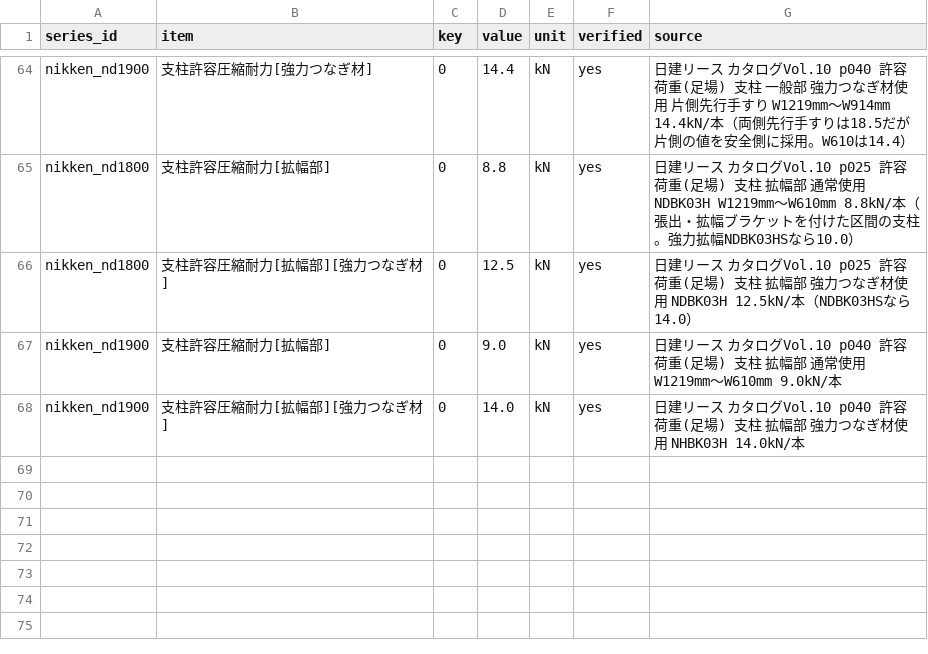
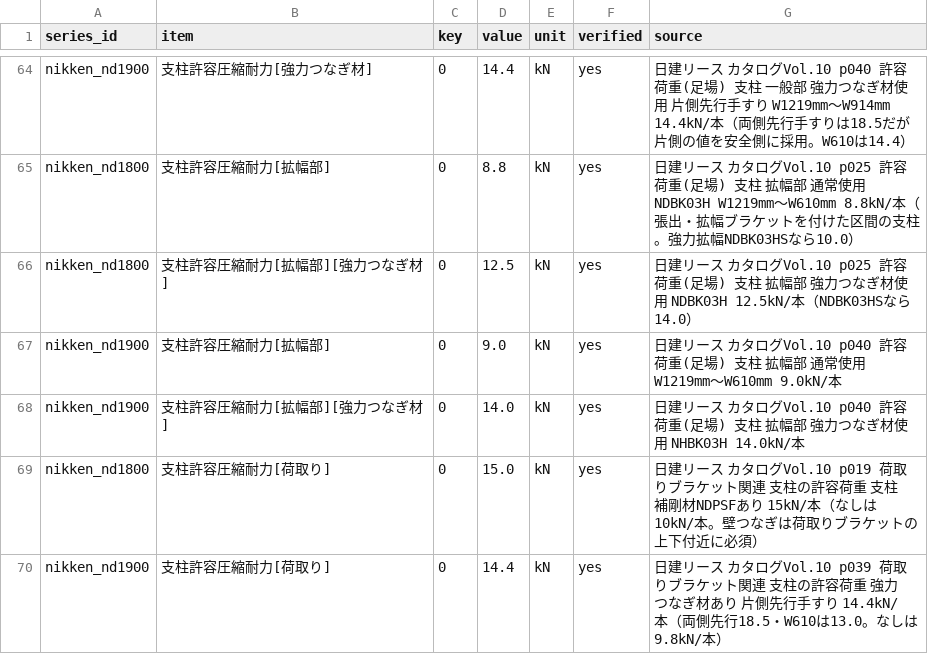
Before and after one commit to takazo0102-max/gyosha-shiji, a CSV file: ashiba/data/capacity.csv, drawn as a sheet; only a part is shown, gaps mark what is left out; the diff names each change by its address in the sheet, - before the commit and + after, or states it on an @@ line.

```diff
--- a/ashiba/data/capacity.csv
+++ b/ashiba/data/capacity.csv
+row 69: nikken_nd1800 | 支柱許容圧縮耐力[荷取り] | 0 | 15.0 | kN | yes | 日建リース カタログVol.10 p019 荷取りブラケット関連 支柱の許容荷重 支柱補剛材NDPSFあり 15kN/本（なしは10kN/本。壁つなぎは荷取りブラケットの上下付近に必須）
+row 70: nikken_nd1900 | 支柱許容圧縮耐力[荷取り] | 0 | 14.4 | kN | yes | 日建リース カタログVol.10 p039 荷取りブラケット関連 支柱の許容荷重 強力つなぎ材あり 片側先行手すり 14.4kN/本（両側先行18.5・W610は13.0。なしは9.8kN/本）
```
Also changed, not shown: 5 other files.
